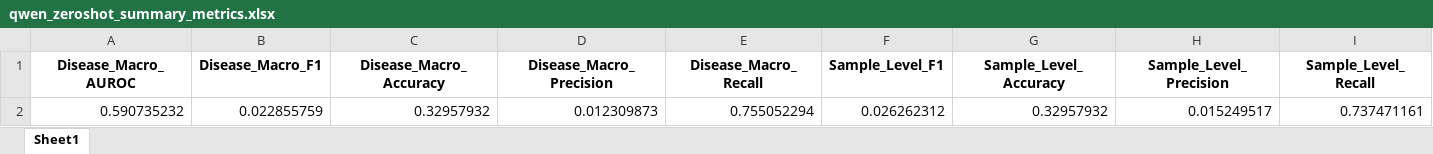
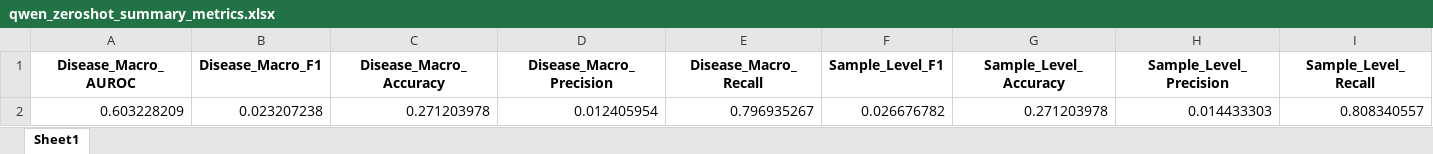
Before and after one commit to E-fly-Zhao/CT-CLIP-Qwen, an Excel workbook: qwen_zeroshot_2000_sample/qwen_zeroshot_summary_metrics.xlsx, sheet Sheet1, drawn as a sheet; only a part is shown; values as stored, in another font and other column widths than the file's, no borders; removed rows and columns are numbered as before the commit, all else as after; rows hold the shown columns only; the diff names each change by its address in the sheet, - before the commit and + after, or states it on an @@ line.

```diff
--- a/qwen_zeroshot_2000_sample/qwen_zeroshot_summary_metrics.xlsx (sheet Sheet1)
+++ b/qwen_zeroshot_2000_sample/qwen_zeroshot_summary_metrics.xlsx (sheet Sheet1)
-row 2: 0.590735232 | 0.022855759 | 0.32957932 | 0.012309873 | 0.755052294 | 0.026262312 | 0.32957932 | 0.015249517 | 0.737471161
+row 2: 0.603228209 | 0.023207238 | 0.271203978 | 0.012405954 | 0.796935267 | 0.026676782 | 0.271203978 | 0.014433303 | 0.808340557
```
Also changed, not shown: qwen_zeroshot_2000_sample/qwen_zeroshot_disease_macro_metrics.xlsx, qwen_zeroshot_2000_sample/qwen_zeroshot_sample_level_metrics.xlsx, 36 other files.
